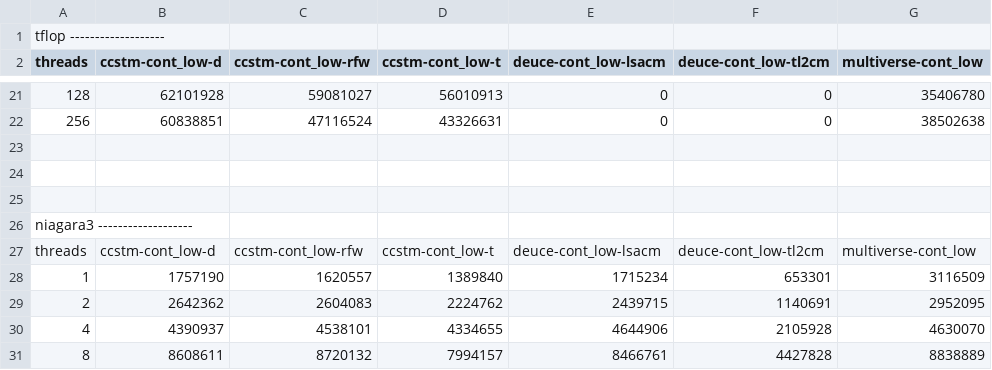
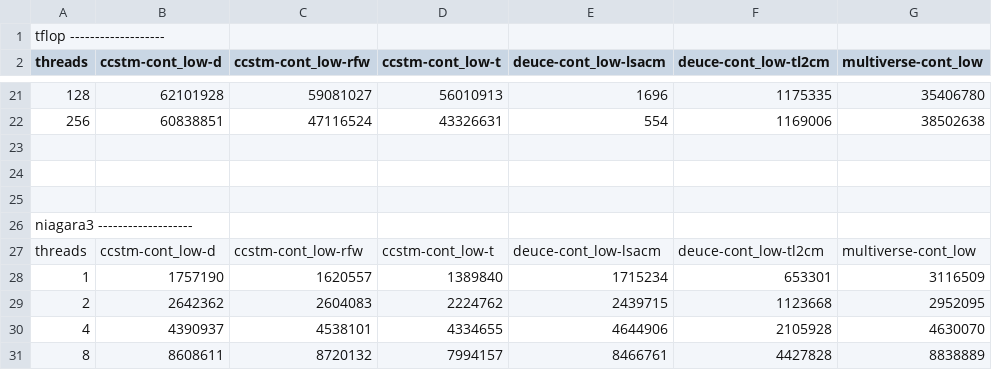
Before and after one commit to nbronson/ccstm, a CSV file: papers/days2010/ccstm/exp/results.csv, drawn as a sheet; only a part is shown, gaps mark what is left out; the diff covers the shown part only; the diff names each change by its address in the sheet, - before the commit and + after, or states it on an @@ line.

```diff
--- a/papers/days2010/ccstm/exp/results.csv
+++ b/papers/days2010/ccstm/exp/results.csv
-E21 (deuce-cont_low-lsacm): 0
+E21 (deuce-cont_low-lsacm): 1696
-F21 (deuce-cont_low-tl2cm): 0
+F21 (deuce-cont_low-tl2cm): 1175335
-E22 (deuce-cont_low-lsacm): 0
+E22 (deuce-cont_low-lsacm): 554
-F22 (deuce-cont_low-tl2cm): 0
+F22 (deuce-cont_low-tl2cm): 1169006
-F29 (deuce-cont_low-tl2cm): 1140691
+F29 (deuce-cont_low-tl2cm): 1123668
```
Also changed, not shown: 32 edited cells elsewhere in this file, 40 other files.
